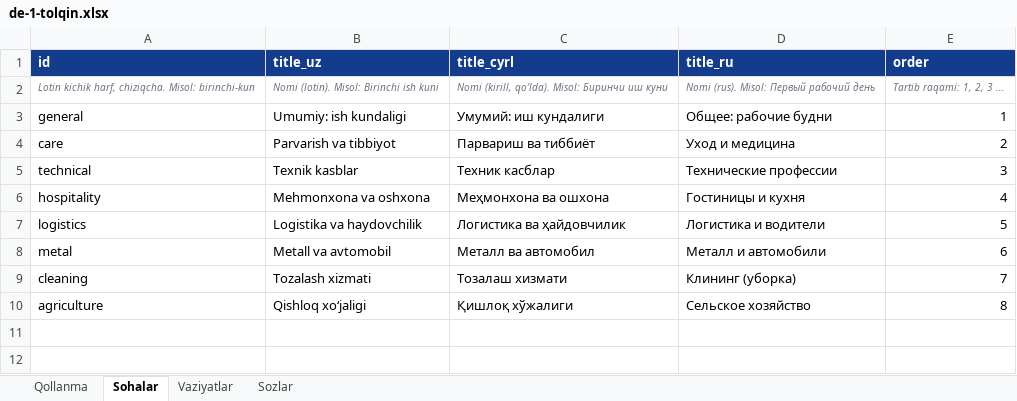
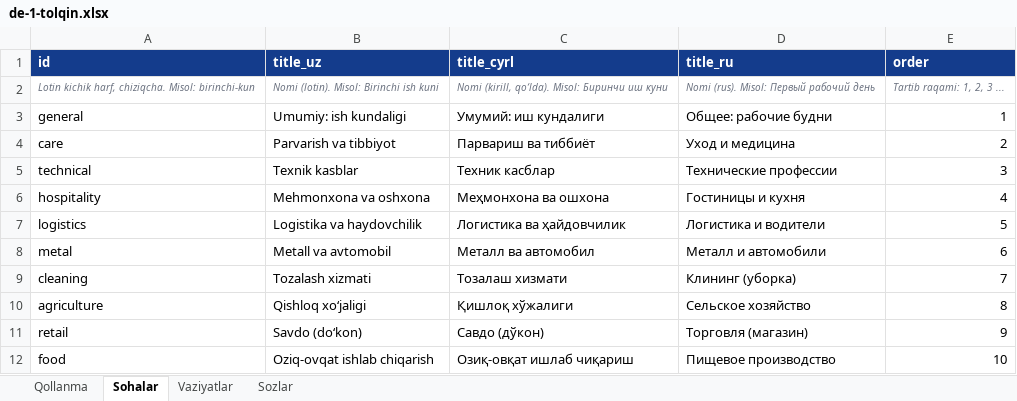
Before and after one commit to Jahon-gir/Qaldirgoch, an Excel workbook: docs/content/de-1-tolqin.xlsx, sheet Sohalar, drawn as a sheet; values as stored, in another font and other column widths than the file's, no borders; the diff names each change by its address in the sheet, - before the commit and + after, or states it on an @@ line.

```diff
--- a/docs/content/de-1-tolqin.xlsx (sheet Sohalar)
+++ b/docs/content/de-1-tolqin.xlsx (sheet Sohalar)
+row 11: retail | Savdo (doʻkon) | Савдо (дўкон) | Торговля (магазин) | 9
+row 12: food | Oziq-ovqat ishlab chiqarish | Озиқ-овқат ишлаб чиқариш | Пищевое производство | 10
```
Also changed, not shown: sheet Sozlar, sheet Vaziyatlar, docs/content/shablon.xlsx, 10 other files.
